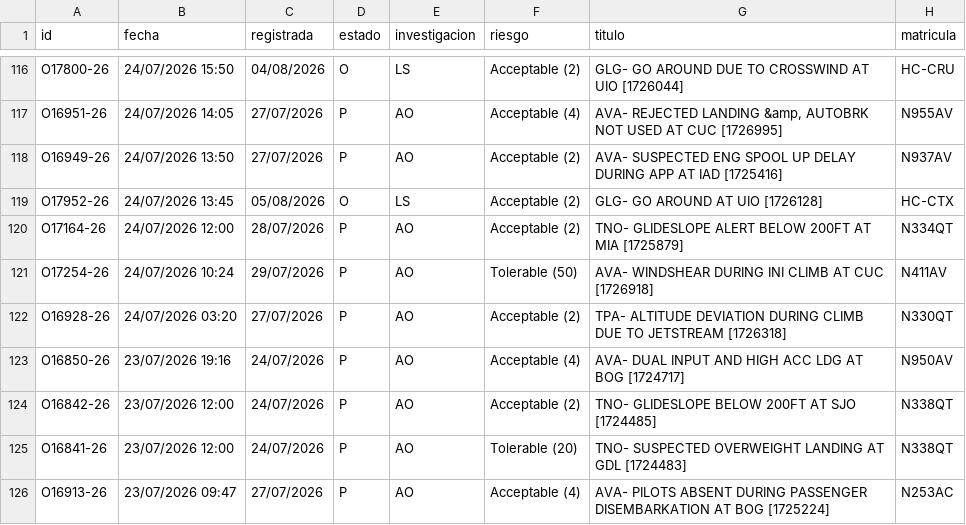
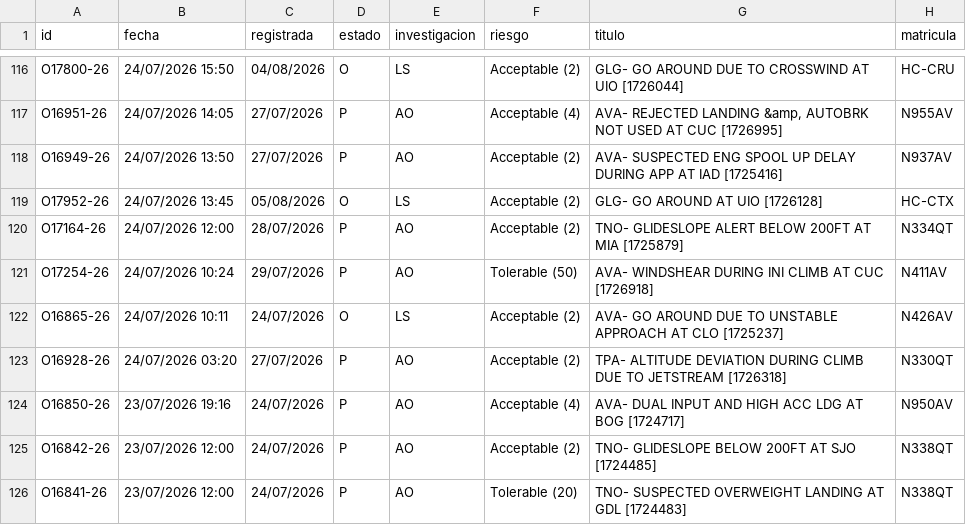
Before and after one commit to luibernip/segops, a CSV file: bitacora_real.csv, drawn as a sheet; only a part is shown, gaps mark what is left out; the shorter side is filled out with more unchanged rows; the diff names each change by its address in the sheet, - before the commit and + after, or states it on an @@ line.

```diff
--- a/bitacora_real.csv
+++ b/bitacora_real.csv
+row 122: O16865-26 | 24/07/2026 10:11 | 24/07/2026 | O | LS | Acceptable (2) | AVA- GO AROUND DUE TO UNSTABLE APPROACH AT CLO [1725237] | N426AV
```
Also changed, not shown: 1 other file.
